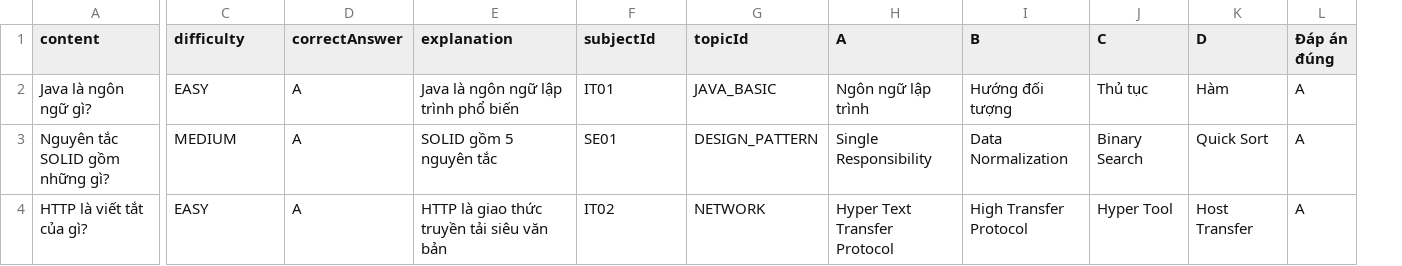
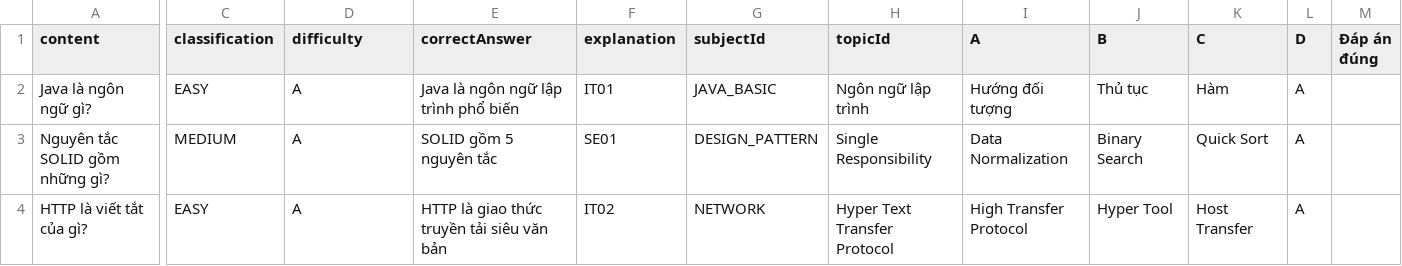
Before and after one commit to KhoiNguyenDang/PretestBooth-BE, a CSV file: sample_question_import_test.csv, drawn as a sheet; only a part is shown, gaps mark what is left out; addresses are those after the commit; the diff names each change by its address in the sheet, - before the commit and + after, or states it on an @@ line.

```diff
--- a/sample_question_import_test.csv
+++ b/sample_question_import_test.csv
+column L (D), rows 2-4: all A
-C1: difficulty
+C1: classification
-D1: correctAnswer
+D1: difficulty
-E1: explanation
+E1: correctAnswer
-F1: subjectId
+F1: explanation
-G1: topicId
+G1: subjectId
-H1: A
+H1: topicId
-I1: B
+I1: A
-J1: C
+J1: B
-K1: D
+K1: C
-M2:M4 (Đáp án đúng): A
+M2:M4 (Đáp án đúng): (empty)
```
Also changed, not shown: sample_question_import.csv, 12 other files.
